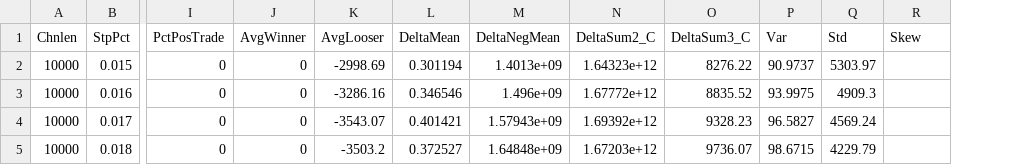
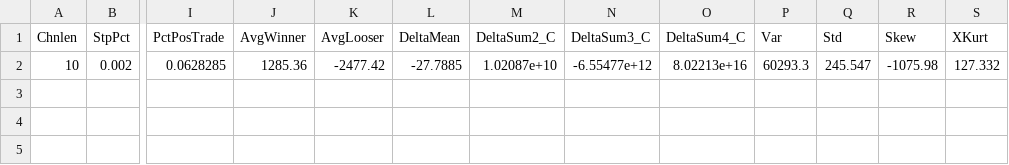
Before and after one commit to hb2773/MathMethodsProject, a CSV file: output/results.csv, drawn as a sheet; only a part is shown, gaps mark what is left out; removed rows and columns are numbered as before the commit, all else as after; rows hold the shown columns only; the diff names each change by its address in the sheet, - before the commit and + after, or states it on an @@ line.

```diff
--- a/output/results.csv
+++ b/output/results.csv
-column M (DeltaNegMean), empty
+column O (DeltaSum4_C), empty
+column S (XKurt), empty
-row 2: 10000 | 0.015 | 0 | 0 | -2998.69 | 0.301194 | 1.4013e+09 | 1.64323e+12 | 8276.22 | 90.9737 | 5303.97
-row 3: 10000 | 0.016 | 0 | 0 | -3286.16 | 0.346546 | 1.496e+09 | 1.67772e+12 | 8835.52 | 93.9975 | 4909.3
-row 4: 10000 | 0.017 | 0 | 0 | -3543.07 | 0.401421 | 1.57943e+09 | 1.69392e+12 | 9328.23 | 96.5827 | 4569.24
-row 5: 10000 | 0.018 | 0 | 0 | -3503.2 | 0.372527 | 1.64848e+09 | 1.67203e+12 | 9736.07 | 98.6715 | 4229.79
+row 2: 10 | 0.002 | 0.0628285 | 1285.36 | -2477.42 | -27.7885 | 1.02087e+10 | -6.55477e+12 | 8.02213e+16 | 60293.3 | 245.547 | -1075.98 | 127.332
```
Also changed, not shown: 5 other files.
